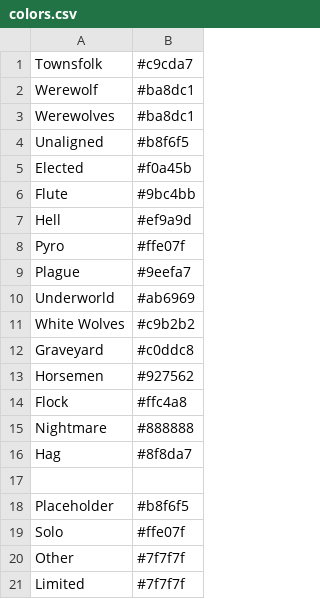
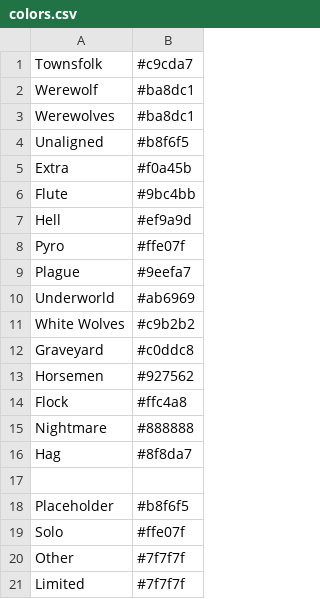
Before and after one commit to WerewolvesRevamped/Werewolves-Icons, a CSV file: colors.csv, drawn as a sheet.

Commit message:
Update colors.csv

```diff
--- a/colors.csv
+++ b/colors.csv
@@ -4,3 +4,3 @@ Werewolves,#ba8dc1
 Unaligned,#b8f6f5
-Elected,#f0a45b
+Extra,#f0a45b
 Flute,#9bc4bb
```
